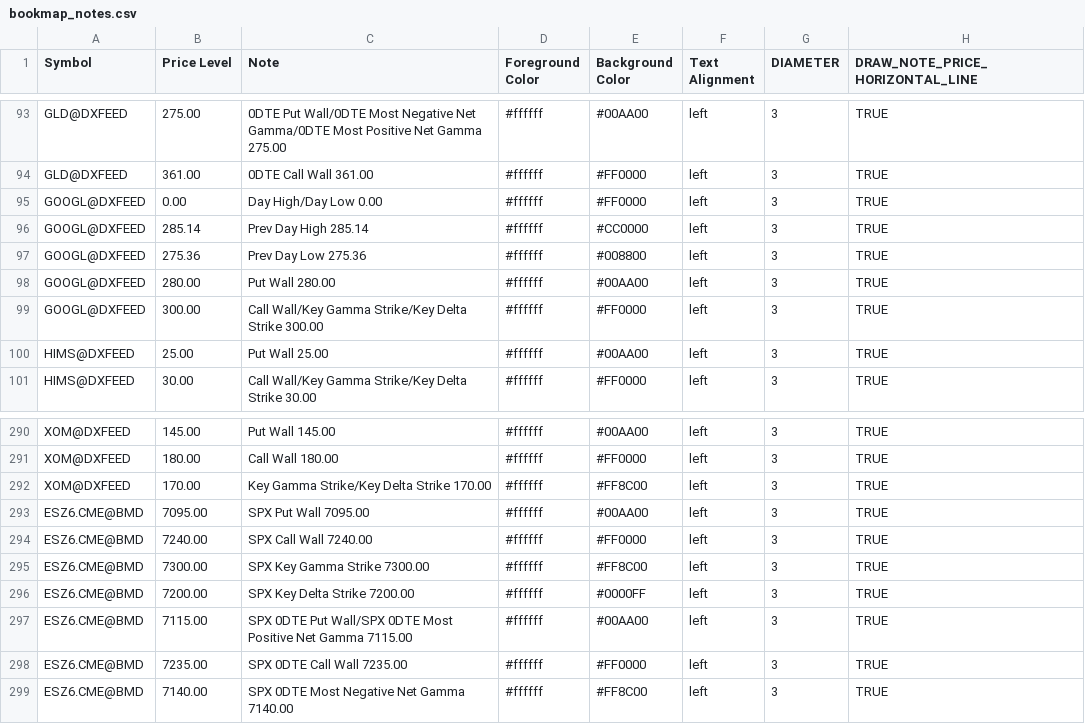
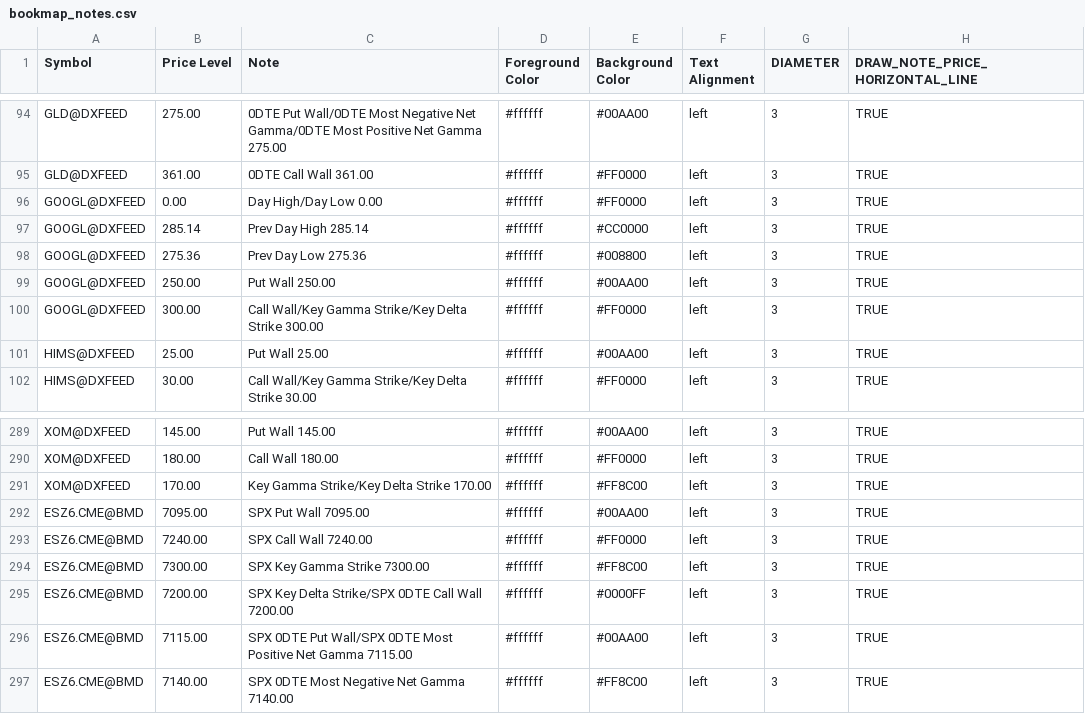
Before and after one commit to marciogmorales/toolbox, a CSV file: bookmap_notes.csv, drawn as a sheet; only a part is shown, gaps mark what is left out; the diff covers the shown part only.

Commit message:
chore: update bookmap notes (2026-11-24T14:01:25.562Z)

```diff
--- a/bookmap_notes.csv
+++ b/bookmap_notes.csv
@@ -97,3 +98,3 @@ GOOGL@DXFEED,285.14,Prev Day High 285.14,#ffffff,#CC0000,left,3,TRUE
 GOOGL@DXFEED,275.36,Prev Day Low 275.36,#ffffff,#008800,left,3,TRUE
-GOOGL@DXFEED,280.00,Put Wall 280.00,#ffffff,#00AA00,left,3,TRUE
+GOOGL@DXFEED,250.00,Put Wall 250.00,#ffffff,#00AA00,left,3,TRUE
 GOOGL@DXFEED,300.00,Call Wall/Key Gamma Strike/Key Delta Strike 300.00,#ffffff,#FF0000,left,3,TRUE
@@ -295,5 +294,4 @@ ESZ6.CME@BMD,7240.00,SPX Call Wall 7240.00,#ffffff,#FF0000,left,3,TRUE
 ESZ6.CME@BMD,7300.00,SPX Key Gamma Strike 7300.00,#ffffff,#FF8C00,left,3,TRUE
-ESZ6.CME@BMD,7200.00,SPX Key Delta Strike 7200.00,#ffffff,#0000FF,left,3,TRUE
+ESZ6.CME@BMD,7200.00,SPX Key Delta Strike/SPX 0DTE Call Wall 7200.00,#ffffff,#0000FF,left,3,TRUE
 ESZ6.CME@BMD,7115.00,SPX 0DTE Put Wall/SPX 0DTE Most Positive Net Gamma 7115.00,#ffffff,#00AA00,left,3,TRUE
-ESZ6.CME@BMD,7235.00,SPX 0DTE Call Wall 7235.00,#ffffff,#FF0000,left,3,TRUE
 ESZ6.CME@BMD,7140.00,SPX 0DTE Most Negative Net Gamma 7140.00,#ffffff,#FF8C00,left,3,TRUE
```
Also changed, not shown: 2 added rows, 3 removed rows and 7 edited cells elsewhere in this file.
